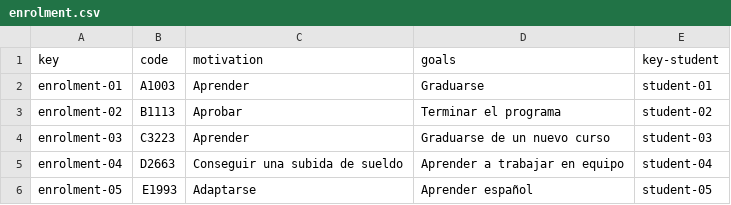
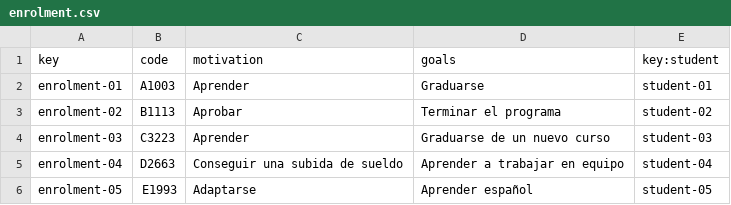
Before and after one commit to Dp2-C1-04-08/Dp2-C1-04-08, a CSV file: src/main/webapp/WEB-INF/resources/sample-data/enrolment.csv, drawn as a sheet.

Commit message:
Update enrolment.csv

```diff
--- a/src/main/webapp/WEB-INF/resources/sample-data/enrolment.csv
+++ b/src/main/webapp/WEB-INF/resources/sample-data/enrolment.csv
@@ -1,2 +1,2 @@
-key,code,motivation,goals,key-student
+key,code,motivation,goals,key:student
 enrolment-01,A1003,Aprender,Graduarse,student-01
```
